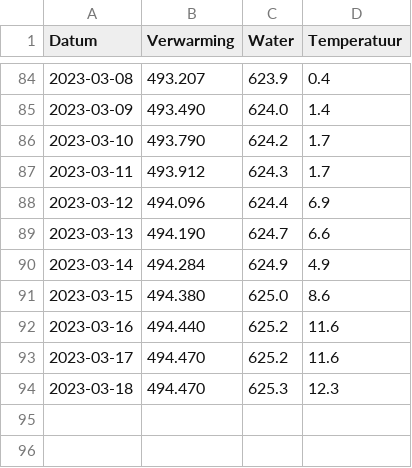
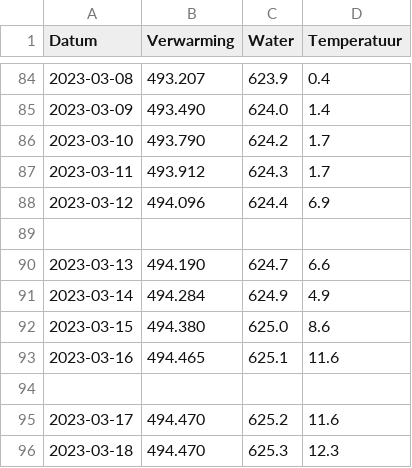
Before and after one commit to joey-van-alphen2/dashboard, a CSV file: df1.csv, drawn as a sheet; only a part is shown, gaps mark what is left out.

Commit message:
Update df1.csv

```diff
--- a/df1.csv
+++ b/df1.csv
@@ -88,2 +88,3 @@ Datum,Verwarming,Water,Temperatuur
 2023-03-12,494.096,624.4,6.9
+
 2023-03-13,494.190,624.7,6.6
@@ -91,3 +92,4 @@ Datum,Verwarming,Water,Temperatuur
 2023-03-15,494.380,625.0,8.6
-2023-03-16,494.440,625.2,11.6
+2023-03-16,494.465,625.1,11.6
+
 2023-03-17,494.470,625.2,11.6
```
